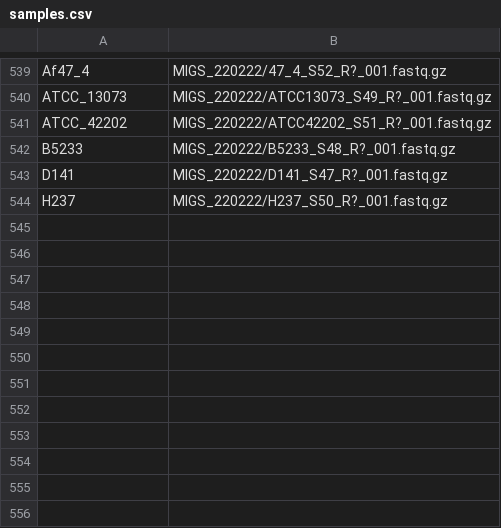
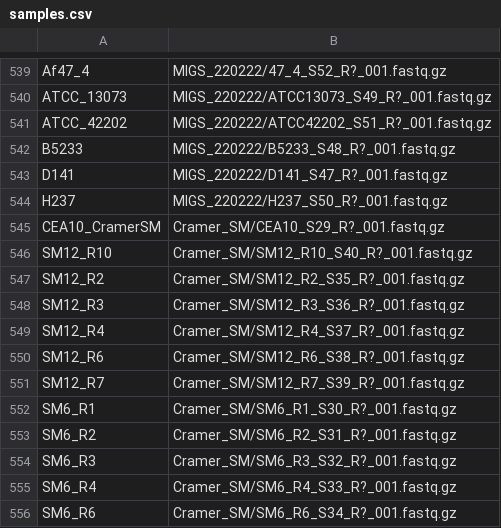
Before and after one commit to stajichlab/PopGenomics_Afumigatus_Global, a CSV file: samples.csv, drawn as a sheet; only a part is shown, gaps mark what is left out.

Commit message:
add SM12 and SM6 to set

```diff
--- a/samples.csv
+++ b/samples.csv
@@ -544 +544,13 @@ D141,MIGS_220222/D141_S47_R?_001.fastq.gz
 H237,MIGS_220222/H237_S50_R?_001.fastq.gz
+CEA10_CramerSM,Cramer_SM/CEA10_S29_R?_001.fastq.gz
+SM12_R10,Cramer_SM/SM12_R10_S40_R?_001.fastq.gz
+SM12_R2,Cramer_SM/SM12_R2_S35_R?_001.fastq.gz
+SM12_R3,Cramer_SM/SM12_R3_S36_R?_001.fastq.gz
+SM12_R4,Cramer_SM/SM12_R4_S37_R?_001.fastq.gz
+SM12_R6,Cramer_SM/SM12_R6_S38_R?_001.fastq.gz
+SM12_R7,Cramer_SM/SM12_R7_S39_R?_001.fastq.gz
+SM6_R1,Cramer_SM/SM6_R1_S30_R?_001.fastq.gz
+SM6_R2,Cramer_SM/SM6_R2_S31_R?_001.fastq.gz
+SM6_R3,Cramer_SM/SM6_R3_S32_R?_001.fastq.gz
+SM6_R4,Cramer_SM/SM6_R4_S33_R?_001.fastq.gz
+SM6_R6,Cramer_SM/SM6_R6_S34_R?_001.fastq.gz
```
